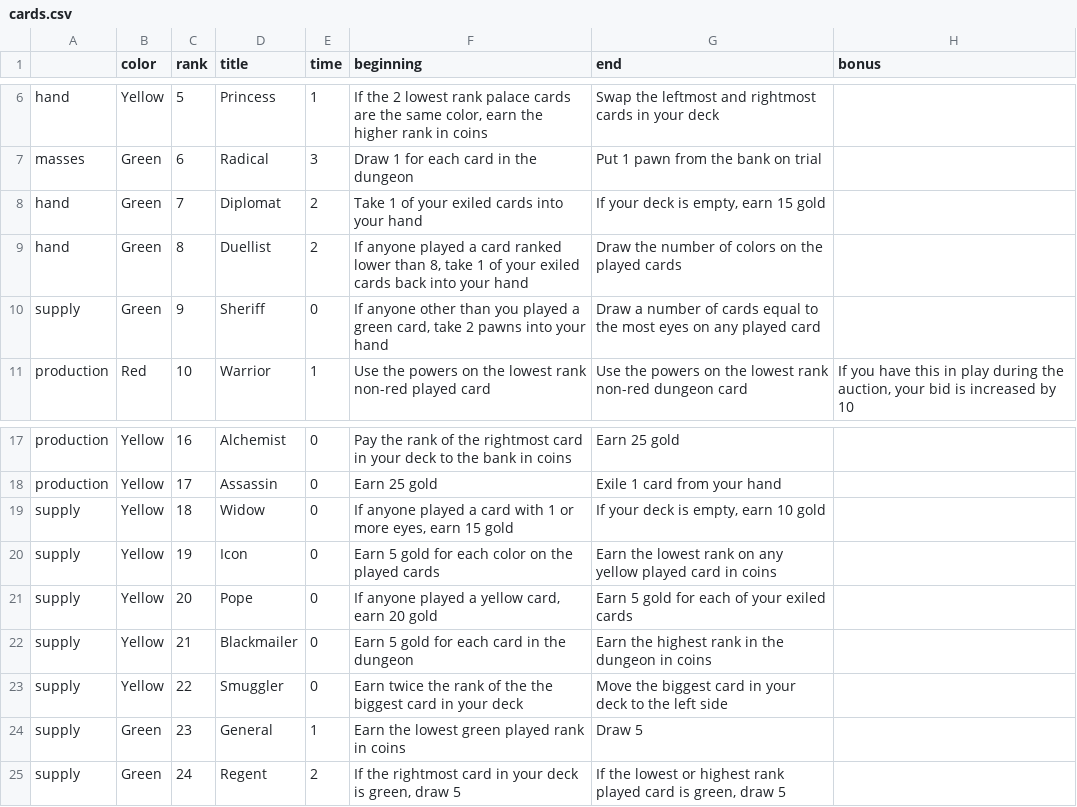
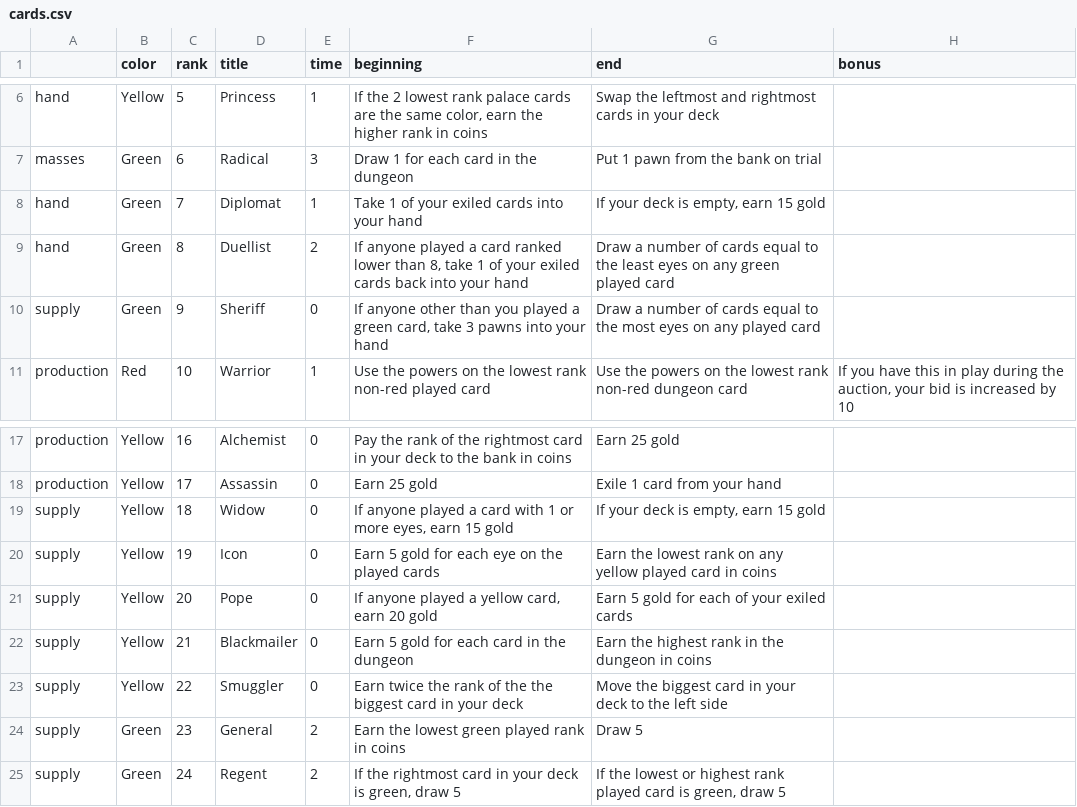
Before and after one commit to danielgstephenson/svgcards, a CSV file: cards.csv, drawn as a sheet; only a part is shown, gaps mark what is left out; the diff names each change by its address in the sheet, - before the commit and + after, or states it on an @@ line.

Commit message:
update cards

```diff
--- a/cards.csv
+++ b/cards.csv
-E8 (time): 2
+E8 (time): 1
-G9 (end): Draw the number of colors on the played cards
+G9 (end): Draw a number of cards equal to the least eyes on any green played card
-F10 (beginning): …card, take 2 pawns into…
+F10 (beginning): …card, take 3 pawns into…
-G19 (end): If your deck is empty, earn 10 gold
+G19 (end): If your deck is empty, earn 15 gold
-F20 (beginning): Earn 5 gold for each color on the played cards
+F20 (beginning): Earn 5 gold for each eye on the played cards
-E24 (time): 1
+E24 (time): 2
```
